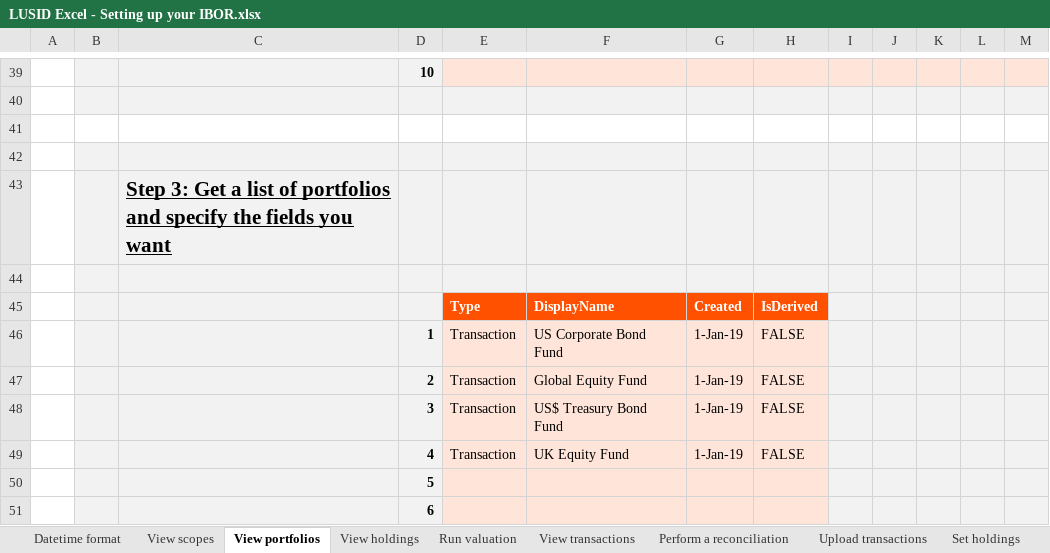
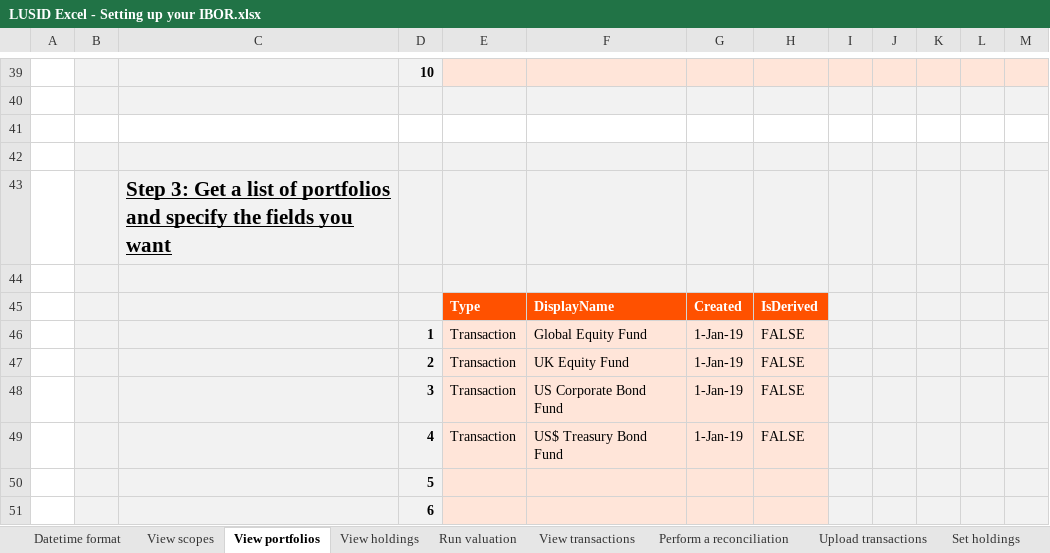
Before and after one commit to finbourne/sample-excel, an Excel workbook: LUSID Excel - Setting up your IBOR.xlsx, sheet View portfolios, drawn as a sheet; only a part is shown, gaps mark what is left out; values as stored, in another font and other column widths than the file's, no borders; charts and pictures not drawn; the diff names each change by its address in the sheet, - before the commit and + after, or states it on an @@ line.

```diff
--- a/LUSID Excel - Setting up your IBOR.xlsx (sheet View portfolios)
+++ b/LUSID Excel - Setting up your IBOR.xlsx (sheet View portfolios)
-F46: US Corporate Bond Fund
+F46: Global Equity Fund
-F47: Global Equity Fund
+F47: UK Equity Fund
-F48: US$ Treasury Bond Fund
+F48: US Corporate Bond Fund
-F49: UK Equity Fund
+F49: US$ Treasury Bond Fund
```
Also changed, not shown: sheet Run valuation, sheet View holdings, sheet Perform a reconciliation, sheet View transactions, sheet Create portfolio group, sheet View scopes, charts or pictures, LUSID Excel - Setting up your market data.xlsx, 3 other files.
